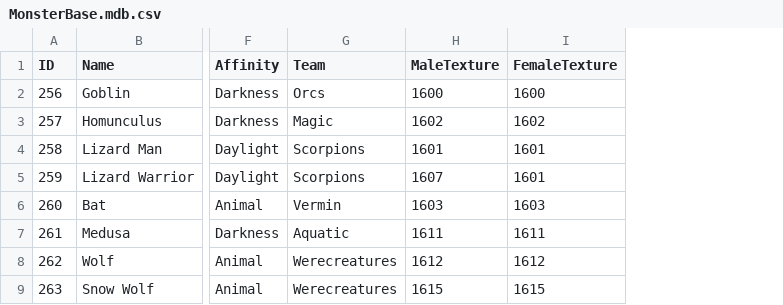
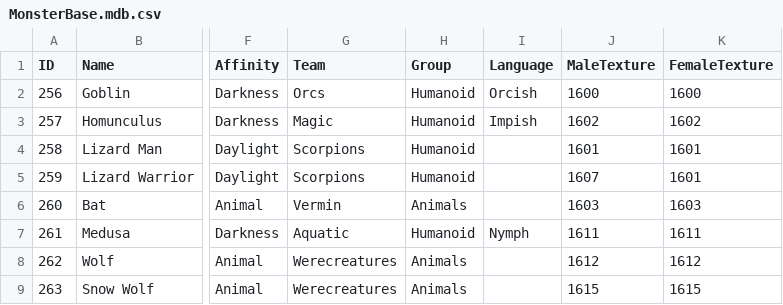
Before and after one commit to SquidKamer/DaggerfallBestiaryProject, a CSV file: MonsterBase.mdb.csv, drawn as a sheet; only a part is shown, gaps mark what is left out; the diff names each change by its address in the sheet, - before the commit and + after, or states it on an @@ line.

Commit message:
Added "group" and "language" for monsters and class enemies, for pacification and dispel support

```diff
--- a/MonsterBase.mdb.csv
+++ b/MonsterBase.mdb.csv
+column H (Group), rows 2-9: Humanoid | Humanoid | Humanoid | Humanoid | Animals | Humanoid | Animals | Animals
+column I (Language), rows 2-7: Orcish | Impish |  |  |  | Nymph
```
Also changed, not shown: ClassBase.mdb.csv, 1 other file.
